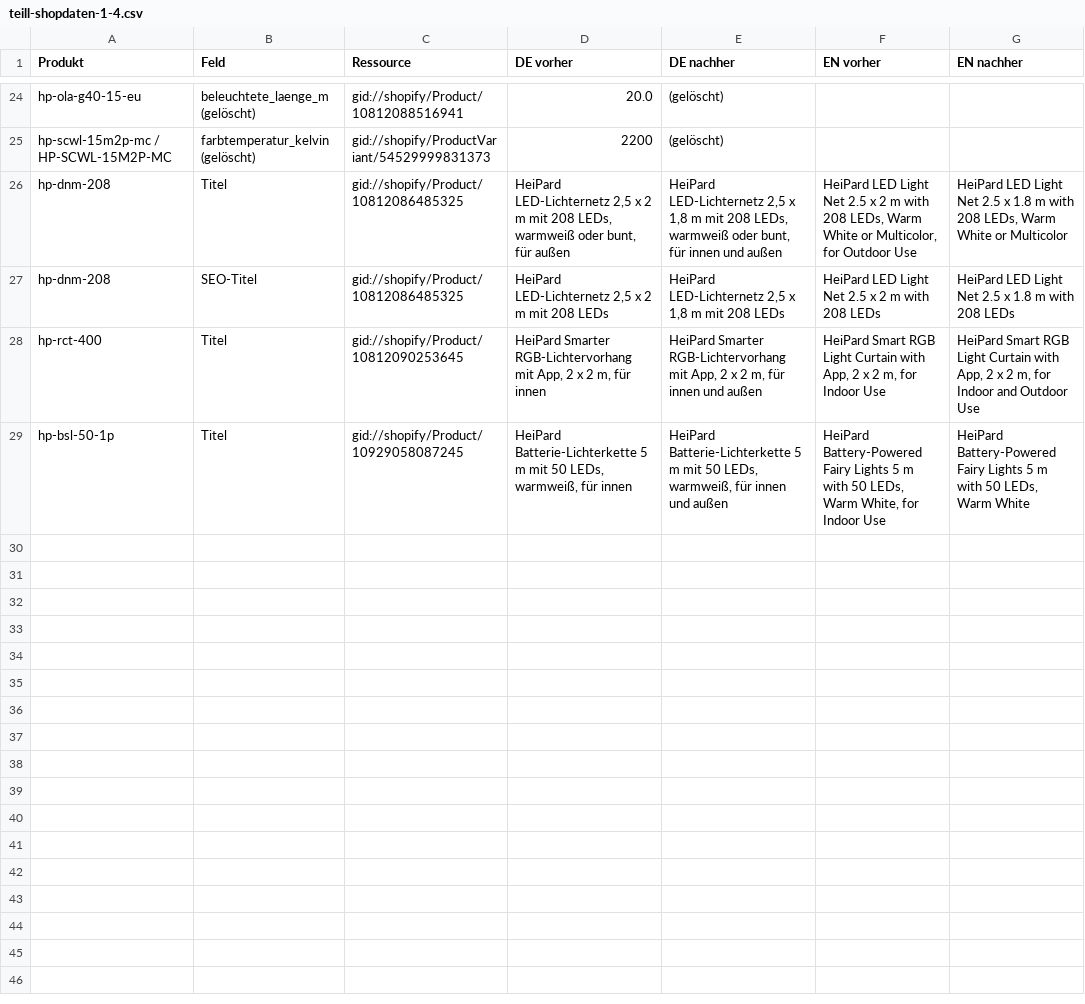
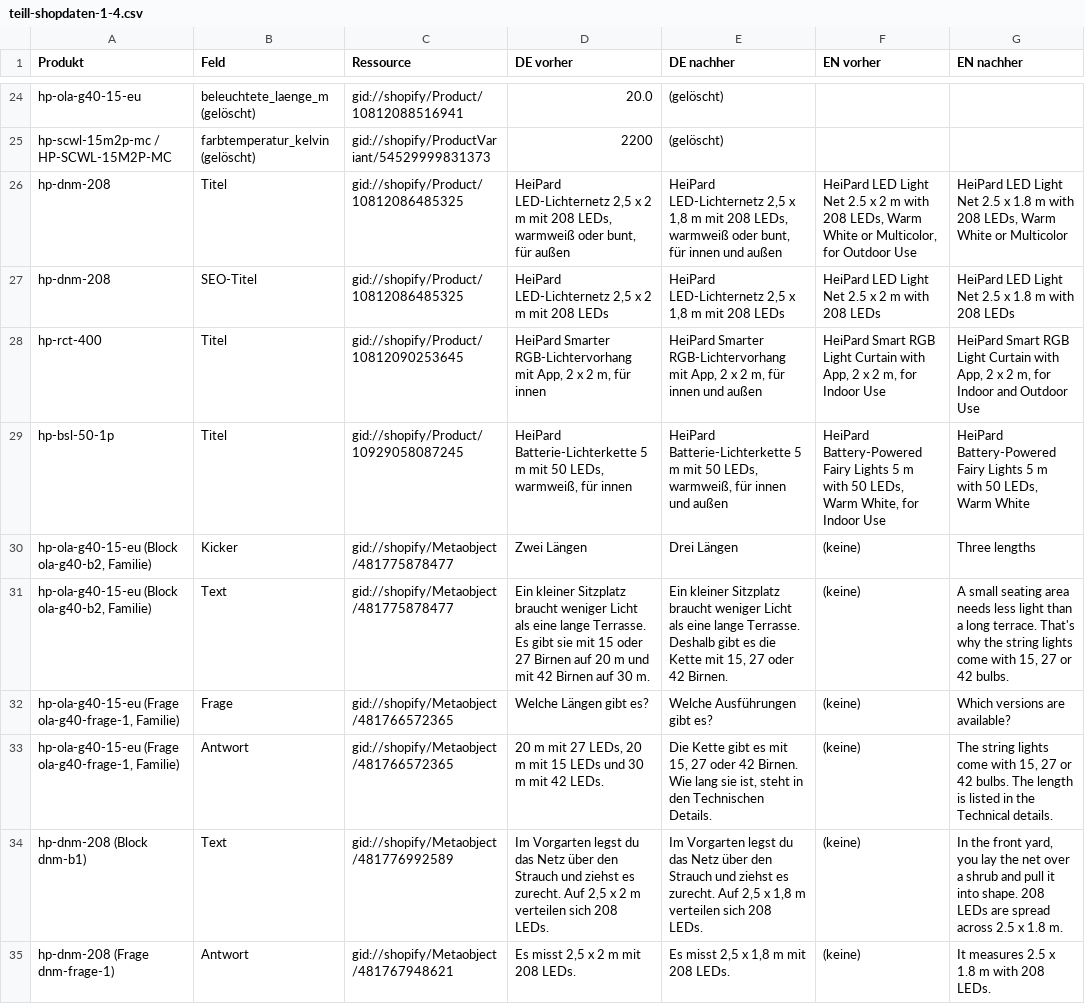
Before and after one commit to leonc0201/heipard-theme, a CSV file: docs/data/teill-shopdaten-1-4.csv, drawn as a sheet; only a part is shown, gaps mark what is left out; the diff names each change by its address in the sheet, - before the commit and + after, or states it on an @@ line.

```diff
--- a/docs/data/teill-shopdaten-1-4.csv
+++ b/docs/data/teill-shopdaten-1-4.csv
+row 30: hp-ola-g40-15-eu (Block ola-g40-b2, Familie) | Kicker | gid://shopify/Metaobject/481775878477 | Zwei Längen | Drei Längen | (keine) | Three lengths
+row 31: hp-ola-g40-15-eu (Block ola-g40-b2, Familie) | Text | gid://shopify/Metaobject/481775878477 | Ein kleiner Sitzplatz braucht weniger Licht als eine lange Terrasse. Es gibt sie mit 15 oder 27 Birnen auf 20 m und mit 42 Birnen auf 30 m. | Ein kleiner Sitzplatz braucht weniger Licht als eine lange Terrasse. Deshalb gibt es die Kette mit 15, 27 oder 42 Birnen. | (keine) | A small seating area needs less light than a long terrace. That's why the string lights come with 15, 27 or 42 bulbs.
+row 32: hp-ola-g40-15-eu (Frage ola-g40-frage-1, Familie) | Frage | gid://shopify/Metaobject/481766572365 | Welche Längen gibt es? | Welche Ausführungen gibt es? | (keine) | Which versions are available?
+row 33: hp-ola-g40-15-eu (Frage ola-g40-frage-1, Familie) | Antwort | gid://shopify/Metaobject/481766572365 | 20 m mit 27 LEDs, 20 m mit 15 LEDs und 30 m mit 42 LEDs. | Die Kette gibt es mit 15, 27 oder 42 Birnen. Wie lang sie ist, steht in den Technischen Details. | (keine) | The string lights come with 15, 27 or 42 bulbs. The length is listed in the Technical details.
+row 34: hp-dnm-208 (Block dnm-b1) | Text | gid://shopify/Metaobject/481776992589 | Im Vorgarten legst du das Netz über den Strauch und ziehst es zurecht. Auf 2,5 x 2 m verteilen sich 208 LEDs. | Im Vorgarten legst du das Netz über den Strauch und ziehst es zurecht. Auf 2,5 x 1,8 m verteilen sich 208 LEDs. | (keine) | In the front yard, you lay the net over a shrub and pull it into shape. 208 LEDs are spread across 2.5 x 1.8 m.
+row 35: hp-dnm-208 (Frage dnm-frage-1) | Antwort | gid://shopify/Metaobject/481767948621 | Es misst 2,5 x 2 m mit 208 LEDs. | Es misst 2,5 x 1,8 m mit 208 LEDs. | (keine) | It measures 2.5 x 1.8 m with 208 LEDs.
```
Also changed, not shown: 2 other files.
